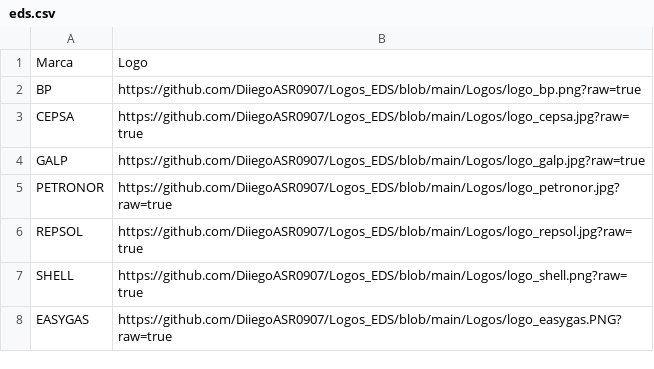
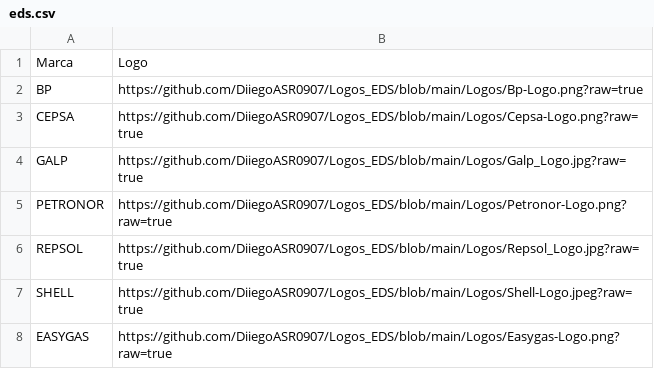
Before and after one commit to DiiegoASR0907/Logos_EDS, a CSV file: eds.csv, drawn as a sheet.

Commit message:
Update eds.csv

```diff
--- a/eds.csv
+++ b/eds.csv
@@ -1,8 +1,8 @@
 Marca;Logo
-BP;https://github.com/DiiegoASR0907/Logos_EDS/blob/main/Logos/logo_bp.png?raw=true
-CEPSA;https://github.com/DiiegoASR0907/Logos_EDS/blob/main/Logos/logo_cepsa.jpg?raw=true
-GALP;https://github.com/DiiegoASR0907/Logos_EDS/blob/main/Logos/logo_galp.jpg?raw=true
-PETRONOR;https://github.com/DiiegoASR0907/Logos_EDS/blob/main/Logos/logo_petronor.jpg?raw=true
-REPSOL;https://github.com/DiiegoASR0907/Logos_EDS/blob/main/Logos/logo_repsol.jpg?raw=true
-SHELL;https://github.com/DiiegoASR0907/Logos_EDS/blob/main/Logos/logo_shell.png?raw=true
-EASYGAS;https://github.com/DiiegoASR0907/Logos_EDS/blob/main/Logos/logo_easygas.PNG?raw=true
+BP;https://github.com/DiiegoASR0907/Logos_EDS/blob/main/Logos/Bp-Logo.png?raw=true
+CEPSA;https://github.com/DiiegoASR0907/Logos_EDS/blob/main/Logos/Cepsa-Logo.png?raw=true
+GALP;https://github.com/DiiegoASR0907/Logos_EDS/blob/main/Logos/Galp_Logo.jpg?raw=true
+PETRONOR;https://github.com/DiiegoASR0907/Logos_EDS/blob/main/Logos/Petronor-Logo.png?raw=true
+REPSOL;https://github.com/DiiegoASR0907/Logos_EDS/blob/main/Logos/Repsol_Logo.jpg?raw=true
+SHELL;https://github.com/DiiegoASR0907/Logos_EDS/blob/main/Logos/Shell-Logo.jpeg?raw=true
+EASYGAS;https://github.com/DiiegoASR0907/Logos_EDS/blob/main/Logos/Easygas-Logo.png?raw=true
```
